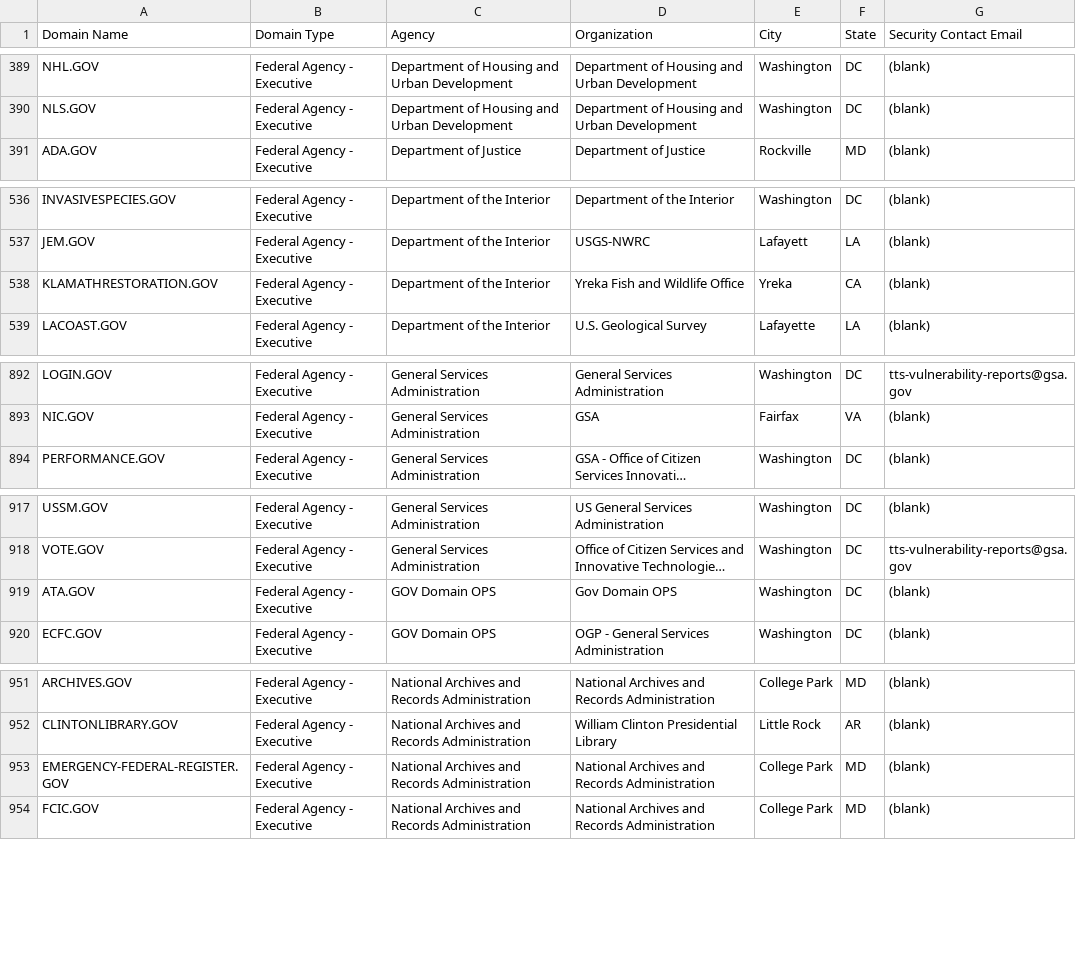
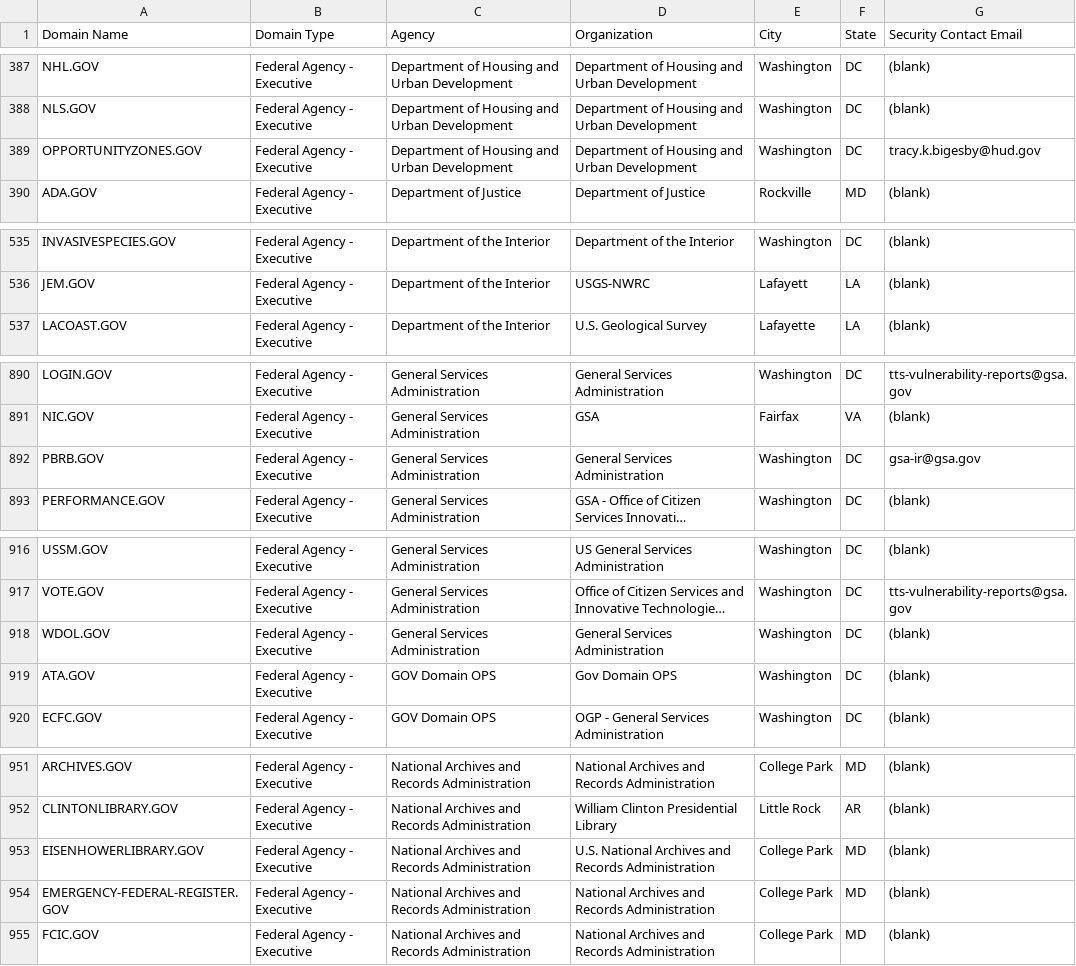
Before and after one commit to GSA/data, a CSV file: dotgov-domains/current-federal.csv, drawn as a sheet; only a part is shown, gaps mark what is left out; long unchanged cells end in …; removed rows and columns are numbered as before the commit, all else as after; the diff covers the shown part only; the diff names each change by its address in the sheet, - before the commit and + after, or states it on an @@ line.

```diff
--- a/dotgov-domains/current-federal.csv
+++ b/dotgov-domains/current-federal.csv
+row 389: OPPORTUNITYZONES.GOV | Federal Agency - Executive | Department of Housing and Urban Development | Department of Housing and Urban Development | Washington | DC | tracy.k.bigesby@hud.gov
-row 538: KLAMATHRESTORATION.GOV | Federal Agency - Executive | Department of the Interior | Yreka Fish and Wildlife Office | Yreka | CA | (blank)
+row 892: PBRB.GOV | Federal Agency - Executive | General Services Administration | General Services Administration | Washington | DC | gsa-ir@gsa.gov
+row 918: WDOL.GOV | Federal Agency - Executive | General Services Administration | General Services Administration | Washington | DC | (blank)
+row 953: EISENHOWERLIBRARY.GOV | Federal Agency - Executive | National Archives and Records Administration | U.S. National Archives and Records Administration | College Park | MD | (blank)
```
Also changed, not shown: 4 added rows, 7 removed rows and 16 edited cells elsewhere in this file, dotgov-domains/current-full.csv.
